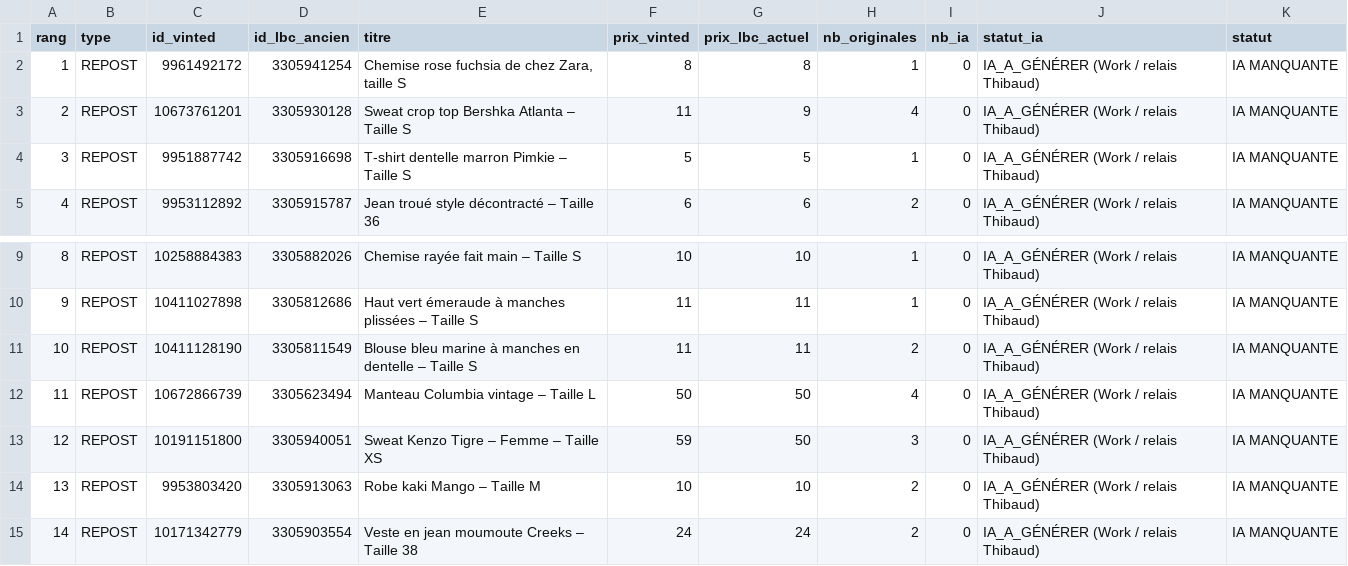
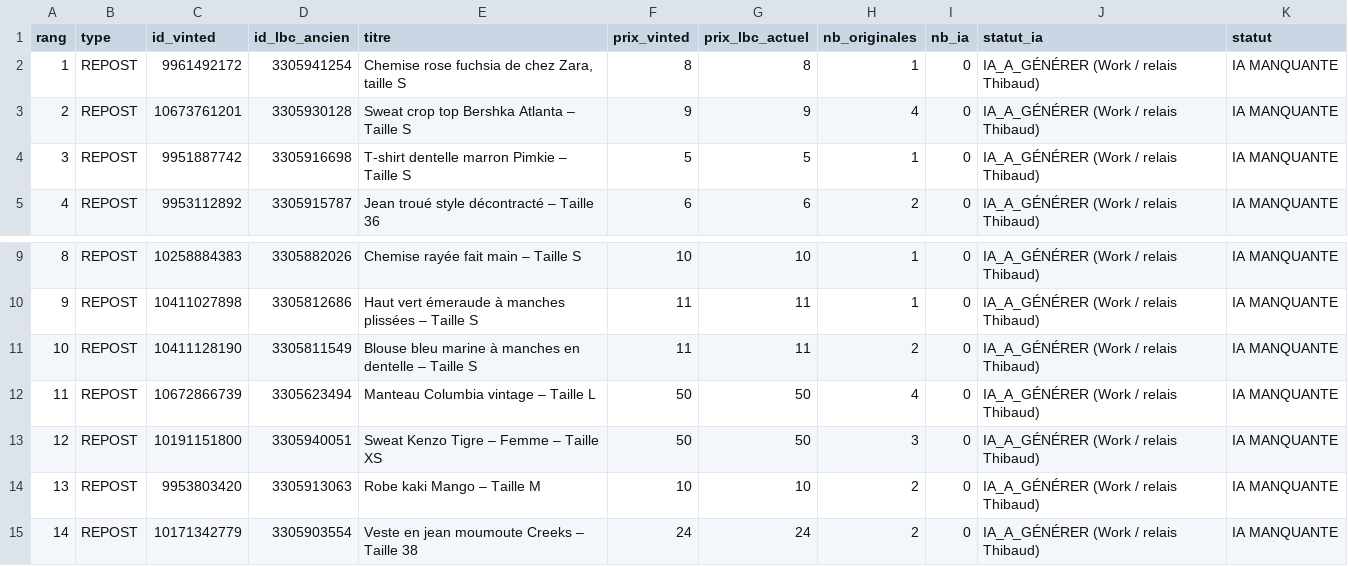
Before and after one commit to thibaudmerlin-arch/photos-annonces, a CSV file: preparation-quotidienne/2026-11-14/manifest.csv, drawn as a sheet; only a part is shown, gaps mark what is left out.

```diff
--- a/preparation-quotidienne/2026-11-14/manifest.csv
+++ b/preparation-quotidienne/2026-11-14/manifest.csv
@@ -2,3 +2,3 @@ rang;type;id_vinted;id_lbc_ancien;titre;prix_vinted;prix_lbc_actuel;nb_originale
 1;REPOST;9961492172;3305941254;Chemise rose fuchsia de chez Zara, taille S;8;8;1;0;IA_A_GÉNÉRER (Work / relais Thibaud);IA MANQUANTE
-2;REPOST;10673761201;3305930128;Sweat crop top Bershka Atlanta – Taille S;11;9;4;0;IA_A_GÉNÉRER (Work / relais Thibaud);IA MANQUANTE
+2;REPOST;10673761201;3305930128;Sweat crop top Bershka Atlanta – Taille S;9;9;4;0;IA_A_GÉNÉRER (Work / relais Thibaud);IA MANQUANTE
 3;REPOST;9951887742;3305916698;T-shirt dentelle marron Pimkie – Taille S;5;5;1;0;IA_A_GÉNÉRER (Work / relais Thibaud);IA MANQUANTE
@@ -12,3 +12,3 @@ rang;type;id_vinted;id_lbc_ancien;titre;prix_vinted;prix_lbc_actuel;nb_originale
 11;REPOST;10672866739;3305623494;Manteau Columbia vintage – Taille L;50;50;4;0;IA_A_GÉNÉRER (Work / relais Thibaud);IA MANQUANTE
-12;REPOST;10191151800;3305940051;Sweat Kenzo Tigre – Femme – Taille XS;59;50;3;0;IA_A_GÉNÉRER (Work / relais Thibaud);IA MANQUANTE
+12;REPOST;10191151800;3305940051;Sweat Kenzo Tigre – Femme – Taille XS;50;50;3;0;IA_A_GÉNÉRER (Work / relais Thibaud);IA MANQUANTE
 13;REPOST;9953803420;3305913063;Robe kaki Mango – Taille M;10;10;2;0;IA_A_GÉNÉRER (Work / relais Thibaud);IA MANQUANTE
```
Also changed, not shown: 6 other files.
